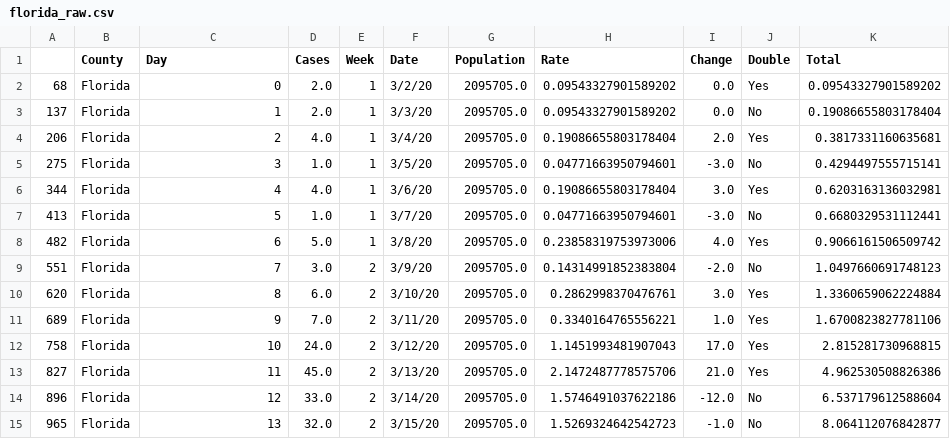
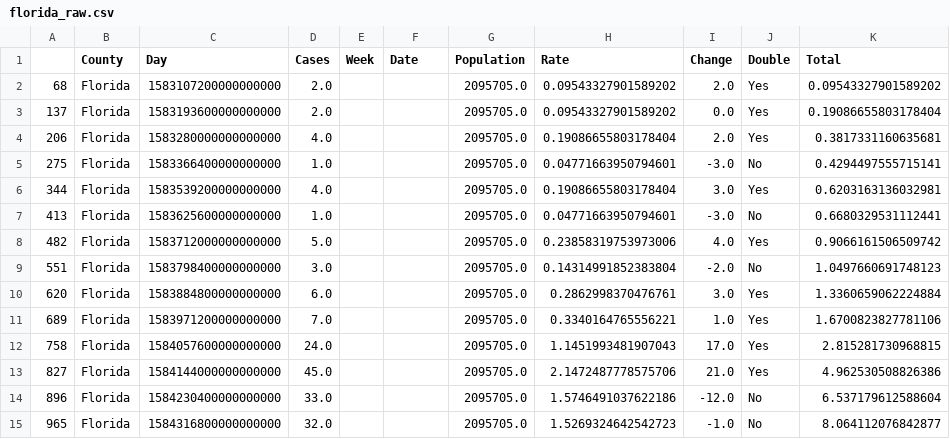
Before and after one commit to andrewcistola/covid-florida, a CSV file: _mar241012/_data/florida_raw.csv, drawn as a sheet; only a part is shown; the diff covers the shown part only.

```diff
--- a/_mar241012/_data/florida_raw.csv
+++ b/_mar241012/_data/florida_raw.csv
@@ -1,15 +1,15 @@
 ,County,Day,Cases,Week,Date,Population,Rate,Change,Double,Total
-68,Florida,0,2.0,1,3/2/20,2095705.0,0.09543327901589202,0.0,Yes,0.09543327901589202
-137,Florida,1,2.0,1,3/3/20,2095705.0,0.09543327901589202,0.0,No,0.19086655803178404
-206,Florida,2,4.0,1,3/4/20,2095705.0,0.19086655803178404,2.0,Yes,0.3817331160635681
-275,Florida,3,1.0,1,3/5/20,2095705.0,0.04771663950794601,-3.0,No,0.4294497555715141
-344,Florida,4,4.0,1,3/6/20,2095705.0,0.19086655803178404,3.0,Yes,0.6203163136032981
-413,Florida,5,1.0,1,3/7/20,2095705.0,0.04771663950794601,-3.0,No,0.6680329531112441
-482,Florida,6,5.0,1,3/8/20,2095705.0,0.23858319753973006,4.0,Yes,0.9066161506509742
-551,Florida,7,3.0,2,3/9/20,2095705.0,0.14314991852383804,-2.0,No,1.0497660691748123
-620,Florida,8,6.0,2,3/10/20,2095705.0,0.2862998370476761,3.0,Yes,1.3360659062224884
-689,Florida,9,7.0,2,3/11/20,2095705.0,0.3340164765556221,1.0,Yes,1.6700823827781106
-758,Florida,10,24.0,2,3/12/20,2095705.0,1.1451993481907043,17.0,Yes,2.815281730968815
-827,Florida,11,45.0,2,3/13/20,2095705.0,2.1472487778575706,21.0,Yes,4.962530508826386
-896,Florida,12,33.0,2,3/14/20,2095705.0,1.5746491037622186,-12.0,No,6.537179612588604
-965,Florida,13,32.0,2,3/15/20,2095705.0,1.5269324642542723,-1.0,No,8.064112076842877
+68,Florida,1583107200000000000,2.0,,,2095705.0,0.09543327901589202,2.0,Yes,0.09543327901589202
+137,Florida,1583193600000000000,2.0,,,2095705.0,0.09543327901589202,0.0,Yes,0.19086655803178404
+206,Florida,1583280000000000000,4.0,,,2095705.0,0.19086655803178404,2.0,Yes,0.3817331160635681
+275,Florida,1583366400000000000,1.0,,,2095705.0,0.04771663950794601,-3.0,No,0.4294497555715141
+344,Florida,1583539200000000000,4.0,,,2095705.0,0.19086655803178404,3.0,Yes,0.6203163136032981
+413,Florida,1583625600000000000,1.0,,,2095705.0,0.04771663950794601,-3.0,No,0.6680329531112441
+482,Florida,1583712000000000000,5.0,,,2095705.0,0.23858319753973006,4.0,Yes,0.9066161506509742
+551,Florida,1583798400000000000,3.0,,,2095705.0,0.14314991852383804,-2.0,No,1.0497660691748123
+620,Florida,1583884800000000000,6.0,,,2095705.0,0.2862998370476761,3.0,Yes,1.3360659062224884
+689,Florida,1583971200000000000,7.0,,,2095705.0,0.3340164765556221,1.0,Yes,1.6700823827781106
+758,Florida,1584057600000000000,24.0,,,2095705.0,1.1451993481907043,17.0,Yes,2.815281730968815
+827,Florida,1584144000000000000,45.0,,,2095705.0,2.1472487778575706,21.0,Yes,4.962530508826386
+896,Florida,1584230400000000000,33.0,,,2095705.0,1.5746491037622186,-12.0,No,6.537179612588604
+965,Florida,1584316800000000000,32.0,,,2095705.0,1.5269324642542723,-1.0,No,8.064112076842877
```
Also changed, not shown: 24 edited cells elsewhere in this file, _mar241012/_data/alachua_raw.csv, _mar241012/_data/daily_raw.csv, 10 other files.
